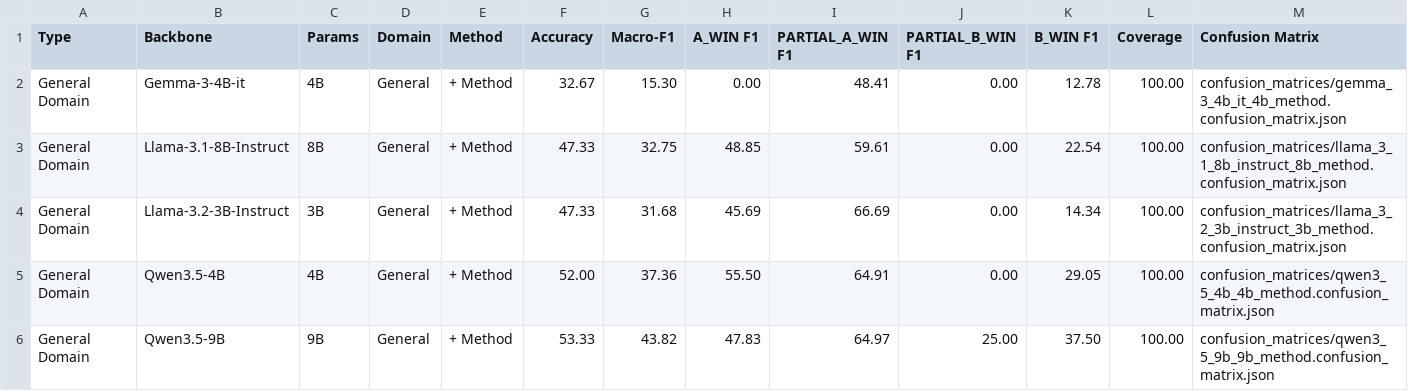
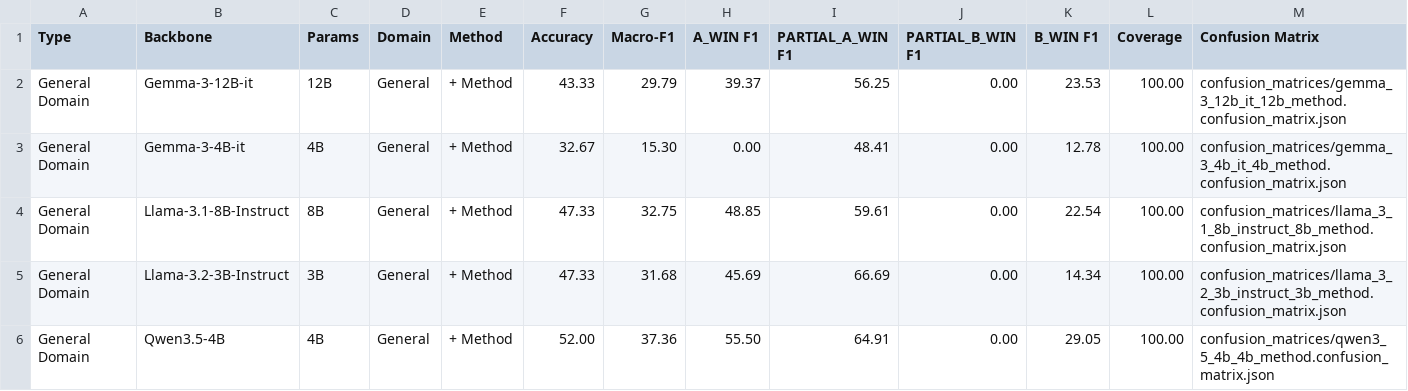
Before and after one commit to ThanhHungCS/AgentUIT_at_ALQAC2026, a CSV file: result/tables/ablation_study.csv, drawn as a sheet; only a part is shown; the shorter side is filled out with more unchanged rows; the diff names each change by its address in the sheet, - before the commit and + after, or states it on an @@ line.

```diff
--- a/result/tables/ablation_study.csv
+++ b/result/tables/ablation_study.csv
+row 2: General Domain | Gemma-3-12B-it | 12B | General | + Method | 43.33 | 29.79 | 39.37 | 56.25 | 0.00 | 23.53 | 100.00 | confusion_matrices/gemma_3_12b_it_12b_method.confusion_matrix.json
```
Also changed, not shown: result/tables/main_comparison.csv, 51 other files.
